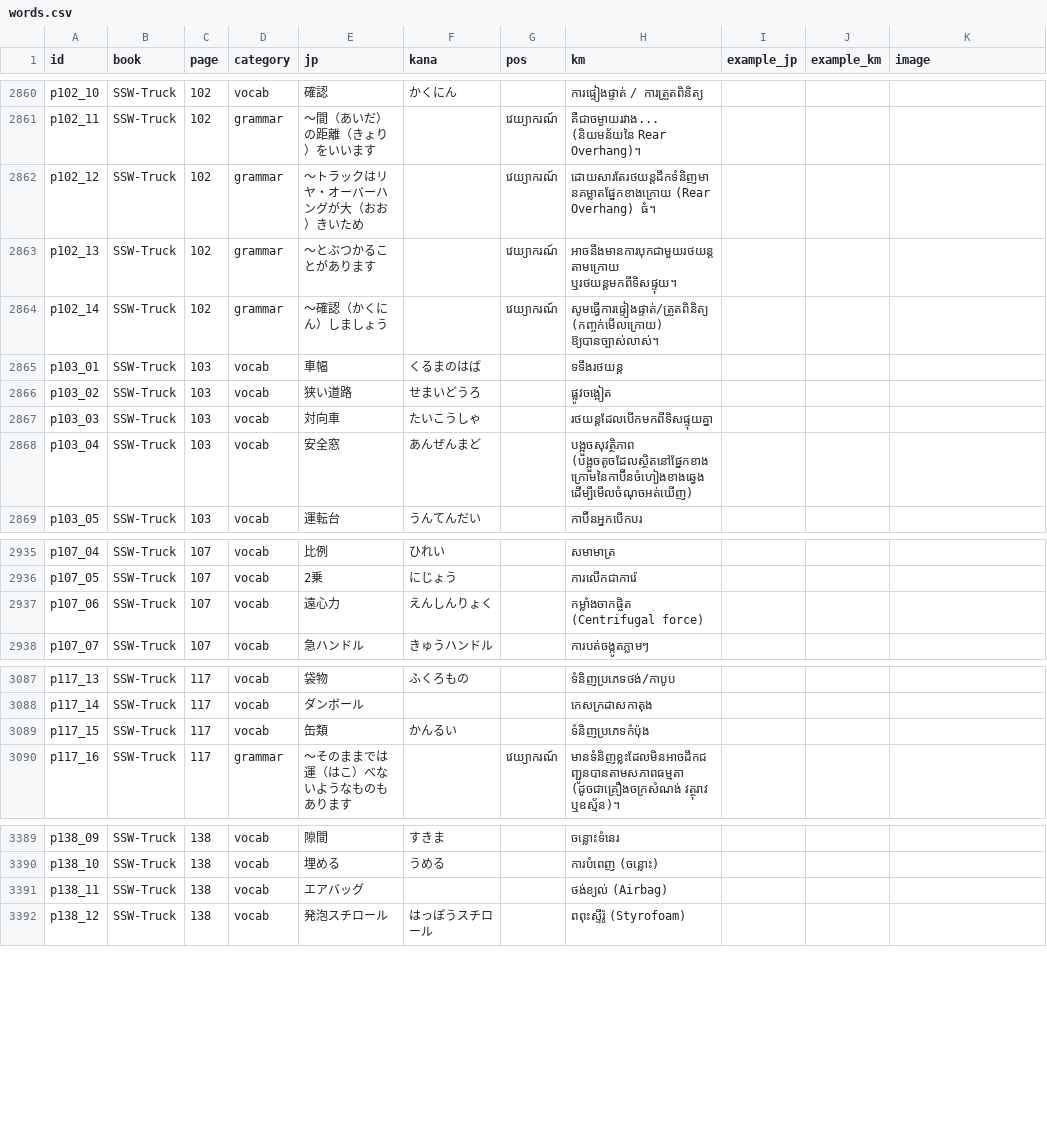
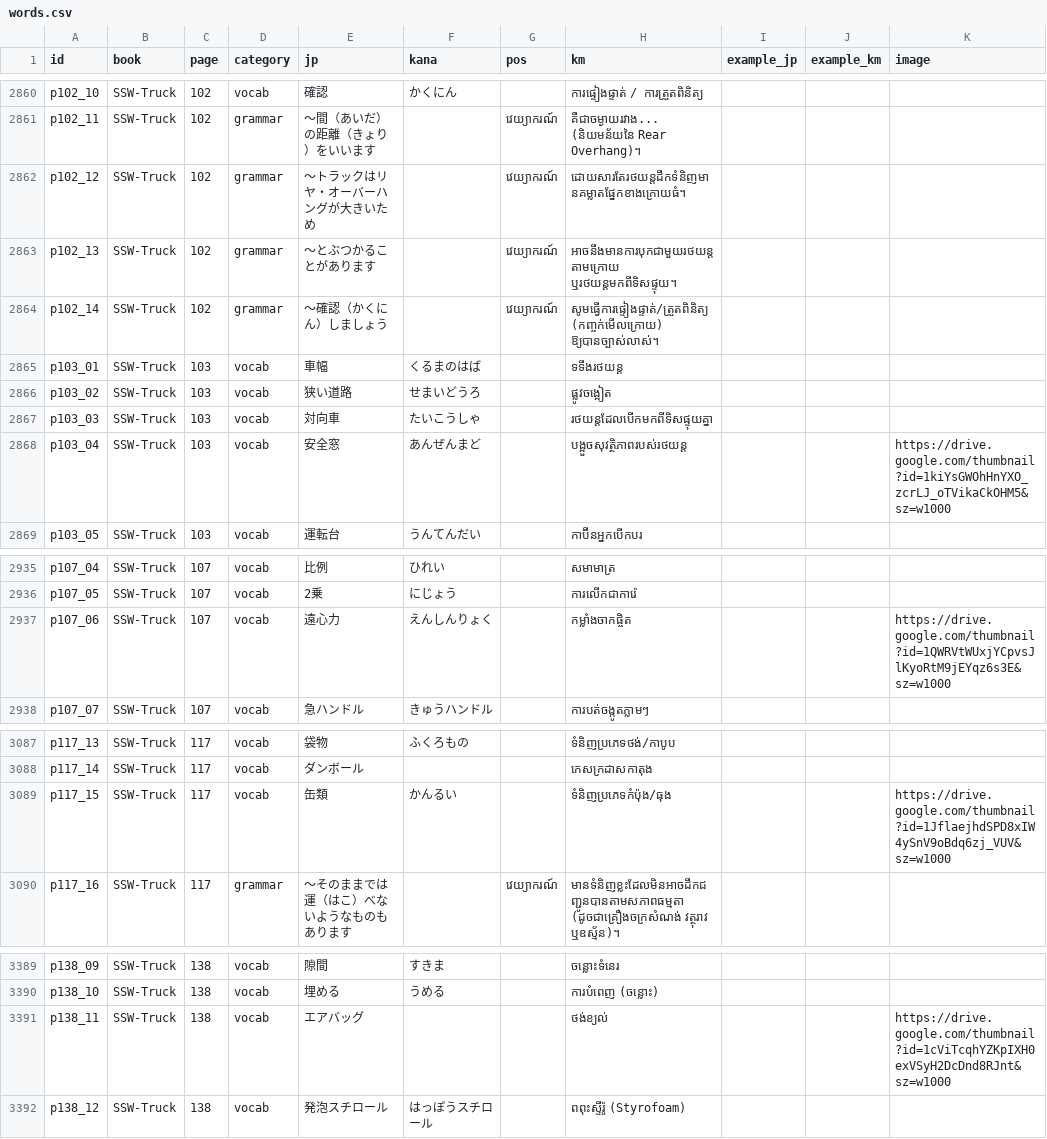
Before and after one commit to phearom-dicjpkh-rgb/anzen-dictionary, a CSV file: data/words.csv, drawn as a sheet; only a part is shown, gaps mark what is left out; the diff covers the shown part only.

```diff
--- a/data/words.csv
+++ b/data/words.csv
@@ -2861,3 +2861,3 @@ p102_10,SSW-Truck,102,vocab,確認,かくにん,,ការផ្ទៀងផ្
 p102_11,SSW-Truck,102,grammar,〜間（あいだ）の距離（きょり）をいいます,,វេយ្យាករណ៍,គឺជាចម្ងាយរវាង... (និយមន័យនៃ Rear Overhang)។,,,
-p102_12,SSW-Truck,102,grammar,〜トラックはリヤ・オーバーハングが大（おお）きいため,,វេយ្យាករណ៍,ដោយសារតែរថយន្តដឹកទំនិញមានគម្លាតផ្នែកខាងក្រោយ (Rear Overhang) ធំ។,,,
+p102_12,SSW-Truck,102,grammar,〜トラックはリヤ・オーバーハングが大きいため,,វេយ្យាករណ៍,ដោយសារតែរថយន្តដឹកទំនិញមានគម្លាតផ្នែកខាងក្រោយធំ។,,,
 p102_13,SSW-Truck,102,grammar,〜とぶつかることがあります,,វេយ្យាករណ៍,អាចនឹងមានការបុកជាមួយរថយន្តតាមក្រោយ ឬរថយន្តមកពីទិសផ្ទុយ។,,,
@@ -2867,3 +2867,3 @@ p103_02,SSW-Truck,103,vocab,狭い道路,せまいどうろ,,ផ្លូវច
 p103_03,SSW-Truck,103,vocab,対向車,たいこうしゃ,,រថយន្តដែលបើកមកពីទិសផ្ទុយគ្នា,,,
-p103_04,SSW-Truck,103,vocab,安全窓,あんぜんまど,,បង្អួចសុវត្ថិភាព (បង្អួចតូចដែលស្ថិតនៅផ្នែកខាងក្រោមនៃកាប៊ីនចំហៀងខាងឆ្វេង ដើម្បីមើលចំណុចអត់ឃើញ),,,
+p103_04,SSW-Truck,103,vocab,安全窓,あんぜんまど,,បង្អួចសុវត្ថិភាពរបស់រថយន្ត,,,https://drive.google.com/thumbnail?id=1kiYsGWOhHnYXO_zcrLJ_oTVikaCkOHM5&sz=w1000
 p103_05,SSW-Truck,103,vocab,運転台,うんてんだい,,កាប៊ីនអ្នកបើកបរ,,,
@@ -2936,3 +2936,3 @@ p107_04,SSW-Truck,107,vocab,比例,ひれい,,សមាមាត្រ,,,
 p107_05,SSW-Truck,107,vocab,2乗,にじょう,,ការលើកជាការ៉េ,,,
-p107_06,SSW-Truck,107,vocab,遠心力,えんしんりょく,,កម្លាំងចាកផ្ចិត (Centrifugal force),,,
+p107_06,SSW-Truck,107,vocab,遠心力,えんしんりょく,,កម្លាំងចាកផ្ចិត,,,https://drive.google.com/thumbnail?id=1QWRVtWUxjYCpvsJlKyoRtM9jEYqz6s3E&sz=w1000
 p107_07,SSW-Truck,107,vocab,急ハンドル,きゅうハンドル,,ការបត់ចង្កូតភ្លាមៗ,,,
@@ -3088,3 +3088,3 @@ p117_13,SSW-Truck,117,vocab,袋物,ふくろもの,,ទំនិញប្រភ
 p117_14,SSW-Truck,117,vocab,ダンボール,,,កេសក្រដាសកាតុង,,,
-p117_15,SSW-Truck,117,vocab,缶類,かんるい,,ទំនិញប្រភេទកំប៉ុង,,,
+p117_15,SSW-Truck,117,vocab,缶類,かんるい,,ទំនិញប្រភេទកំប៉ុង/ធុង,,,https://drive.google.com/thumbnail?id=1JflaejhdSPD8xIW4ySnV9oBdq6zj_VUV&sz=w1000
 p117_16,SSW-Truck,117,grammar,〜そのままでは運（はこ）べないようなものもあります,,វេយ្យាករណ៍,មានទំនិញខ្លះដែលមិនអាចដឹកជញ្ជូនបានតាមសភាពធម្មតា (ដូចជាគ្រឿងចក្រសំណង់ វត្ថុរាវ ឬឧស្ម័ន)។,,,
@@ -3390,3 +3390,3 @@ p138_09,SSW-Truck,138,vocab,隙間,すきま,,ចន្លោះទំនេរ,
 p138_10,SSW-Truck,138,vocab,埋める,うめる,,ការបំពេញ (ចន្លោះ),,,
-p138_11,SSW-Truck,138,vocab,エアバッグ,,,ថង់ខ្យល់ (Airbag),,,
+p138_11,SSW-Truck,138,vocab,エアバッグ,,,ថង់ខ្យល់,,,https://drive.google.com/thumbnail?id=1cViTcqhYZKpIXH0exVSyH2DcDnd8RJnt&sz=w1000
 p138_12,SSW-Truck,138,vocab,発泡スチロール,はっぽうスチロール,,ពពុះស្ទីរ៉ូ (Styrofoam),,,
```
Also changed, not shown: 58 edited cells elsewhere in this file, 1 other file.
